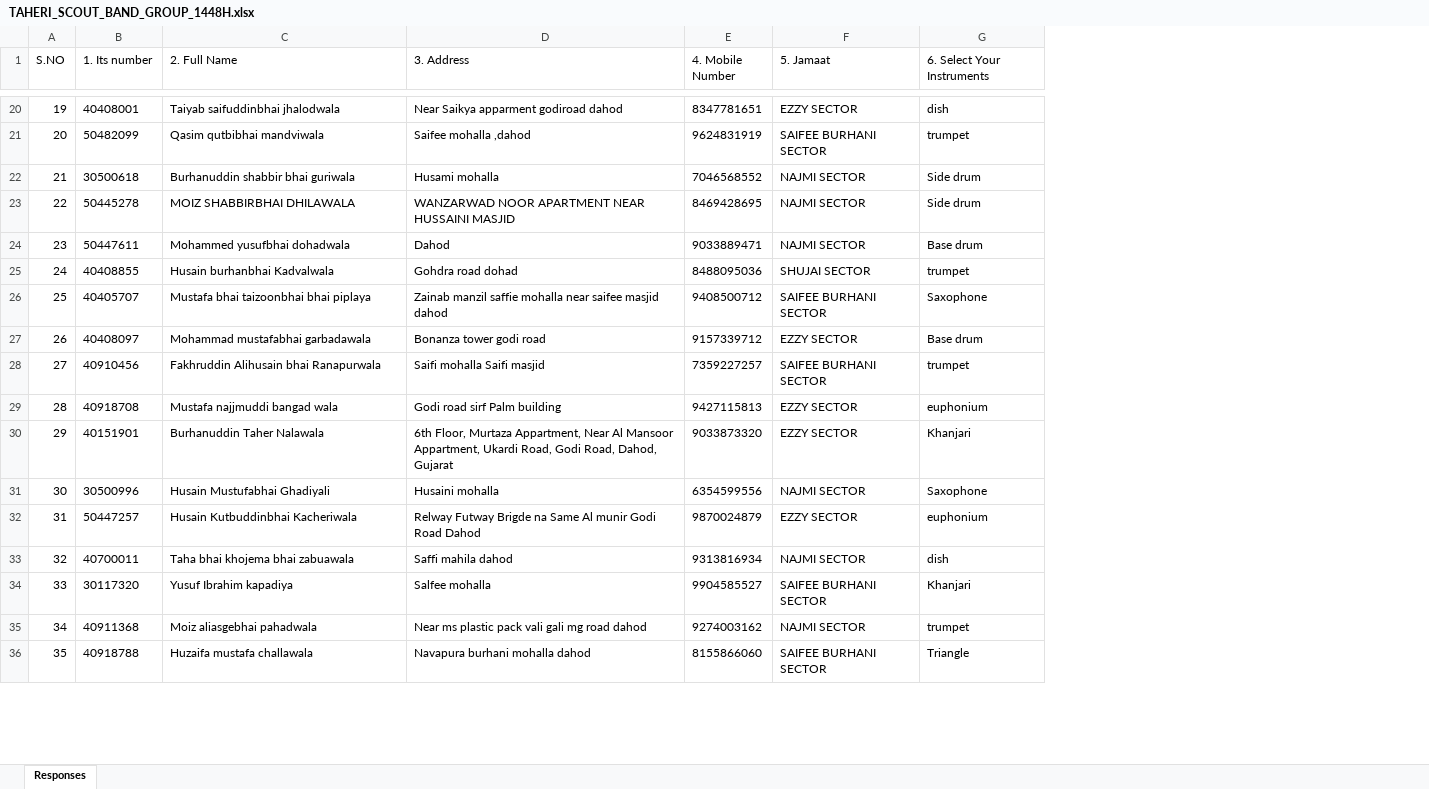
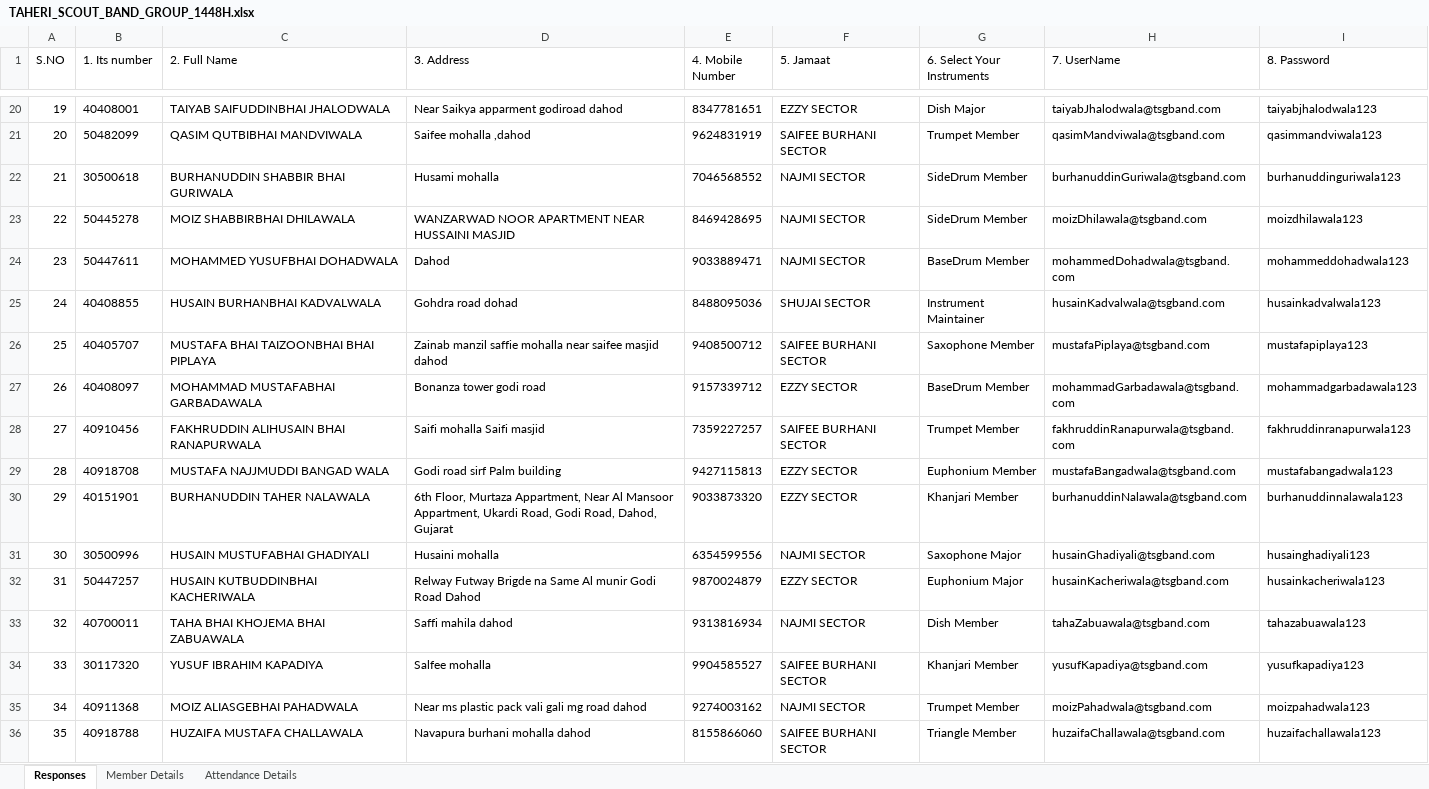
Before and after one commit to TaherMandsor53/trumpet-note-app, an Excel workbook: src/data/TAHERI_SCOUT_BAND_GROUP_1448H.xlsx, sheet Responses, drawn as a sheet; only a part is shown, gaps mark what is left out; values as stored, in another font and other column widths than the file's, no borders; charts and pictures not drawn; the diff covers the shown part only; the diff names each change by its address in the sheet, - before the commit and + after, or states it on an @@ line.

```diff
--- a/src/data/TAHERI_SCOUT_BAND_GROUP_1448H.xlsx (sheet Responses)
+++ b/src/data/TAHERI_SCOUT_BAND_GROUP_1448H.xlsx (sheet Responses)
+sheet tab: Member Details
+sheet tab: Attendance Details
+column H (7. UserName), rows 20-36: taiyabJhalodwala@tsgband.com | qasimMandviwala@tsgband.com | burhanuddinGuriwala@tsgband.com | moizDhilawala@tsgband.com | mohammedDohadwala@tsgband.com | husainKadvalwala@tsgband.com | mustafaPiplaya@tsgband.com | mohammadGarbadawala@tsgband.com | fakhruddinRanapurwala@tsgband.com | mustafaBangadwala@tsgband.com | burhanuddinNalawala@tsgband.com | husainGhadiyali@tsgband.com | husainKacheriwala@tsgband.com | tahaZabuawala@tsgband.com | yusufKapadiya@tsgband.com | moizPahadwala@tsgband.com | huzaifaChallawala@tsgband.com
+column I (8. Password), rows 20-36: taiyabjhalodwala123 | qasimmandviwala123 | burhanuddinguriwala123 | moizdhilawala123 | mohammeddohadwala123 | husainkadvalwala123 | mustafapiplaya123 | mohammadgarbadawala123 | fakhruddinranapurwala123 | mustafabangadwala123 | burhanuddinnalawala123 | husainghadiyali123 | husainkacheriwala123 | tahazabuawala123 | yusufkapadiya123 | moizpahadwala123 | huzaifachallawala123
-C20 (2. Full Name): Taiyab saifuddinbhai jhalodwala
+C20 (2. Full Name): TAIYAB SAIFUDDINBHAI JHALODWALA
-G20 (6. Select Your Instruments): dish
+G20 (6. Select Your Instruments): Dish Major
-C21 (2. Full Name): Qasim qutbibhai mandviwala
+C21 (2. Full Name): QASIM QUTBIBHAI MANDVIWALA
-G21 (6. Select Your Instruments): trumpet
+G21 (6. Select Your Instruments): Trumpet Member
-C22 (2. Full Name): Burhanuddin shabbir bhai guriwala
+C22 (2. Full Name): BURHANUDDIN SHABBIR BHAI GURIWALA
-G22:G23 (6. Select Your Instruments): Side drum
+G22:G23 (6. Select Your Instruments): SideDrum Member
-C24 (2. Full Name): Mohammed yusufbhai dohadwala
+C24 (2. Full Name): MOHAMMED YUSUFBHAI DOHADWALA
-G24 (6. Select Your Instruments): Base drum
+G24 (6. Select Your Instruments): BaseDrum Member
-C25 (2. Full Name): Husain burhanbhai Kadvalwala
+C25 (2. Full Name): HUSAIN BURHANBHAI KADVALWALA
-G25 (6. Select Your Instruments): trumpet
+G25 (6. Select Your Instruments): Instrument Maintainer
-C26 (2. Full Name): Mustafa bhai taizoonbhai bhai piplaya
+C26 (2. Full Name): MUSTAFA BHAI TAIZOONBHAI BHAI PIPLAYA
-G26 (6. Select Your Instruments): Saxophone
+G26 (6. Select Your Instruments): Saxophone Member
-C27 (2. Full Name): Mohammad mustafabhai garbadawala
+C27 (2. Full Name): MOHAMMAD MUSTAFABHAI GARBADAWALA
-G27 (6. Select Your Instruments): Base drum
+G27 (6. Select Your Instruments): BaseDrum Member
-C28 (2. Full Name): Fakhruddin Alihusain bhai Ranapurwala
+C28 (2. Full Name): FAKHRUDDIN ALIHUSAIN BHAI RANAPURWALA
-G28 (6. Select Your Instruments): trumpet
+G28 (6. Select Your Instruments): Trumpet Member
-C29 (2. Full Name): Mustafa najjmuddi bangad wala
+C29 (2. Full Name): MUSTAFA NAJJMUDDI BANGAD WALA
-G29 (6. Select Your Instruments): euphonium
+G29 (6. Select Your Instruments): Euphonium Member
-C30 (2. Full Name): Burhanuddin Taher Nalawala
+C30 (2. Full Name): BURHANUDDIN TAHER NALAWALA
-G30 (6. Select Your Instruments): Khanjari
+G30 (6. Select Your Instruments): Khanjari Member
-C31 (2. Full Name): Husain Mustufabhai Ghadiyali
+C31 (2. Full Name): HUSAIN MUSTUFABHAI GHADIYALI
-G31 (6. Select Your Instruments): Saxophone
+G31 (6. Select Your Instruments): Saxophone Major
-C32 (2. Full Name): Husain Kutbuddinbhai Kacheriwala
+C32 (2. Full Name): HUSAIN KUTBUDDINBHAI KACHERIWALA
-G32 (6. Select Your Instruments): euphonium
+G32 (6. Select Your Instruments): Euphonium Major
-C33 (2. Full Name): Taha bhai khojema bhai zabuawala
+C33 (2. Full Name): TAHA BHAI KHOJEMA BHAI ZABUAWALA
-G33 (6. Select Your Instruments): dish
+G33 (6. Select Your Instruments): Dish Member
-C34 (2. Full Name): Yusuf Ibrahim kapadiya
+C34 (2. Full Name): YUSUF IBRAHIM KAPADIYA
-G34 (6. Select Your Instruments): Khanjari
+G34 (6. Select Your Instruments): Khanjari Member
-C35 (2. Full Name): Moiz aliasgebhai pahadwala
+C35 (2. Full Name): MOIZ ALIASGEBHAI PAHADWALA
-G35 (6. Select Your Instruments): trumpet
+G35 (6. Select Your Instruments): Trumpet Member
-C36 (2. Full Name): Huzaifa mustafa challawala
+C36 (2. Full Name): HUZAIFA MUSTAFA CHALLAWALA
-G36 (6. Select Your Instruments): Triangle
+G36 (6. Select Your Instruments): Triangle Member
```
Also changed, not shown: 41 edited cells elsewhere in this sheet, charts or pictures, 31 other files.
